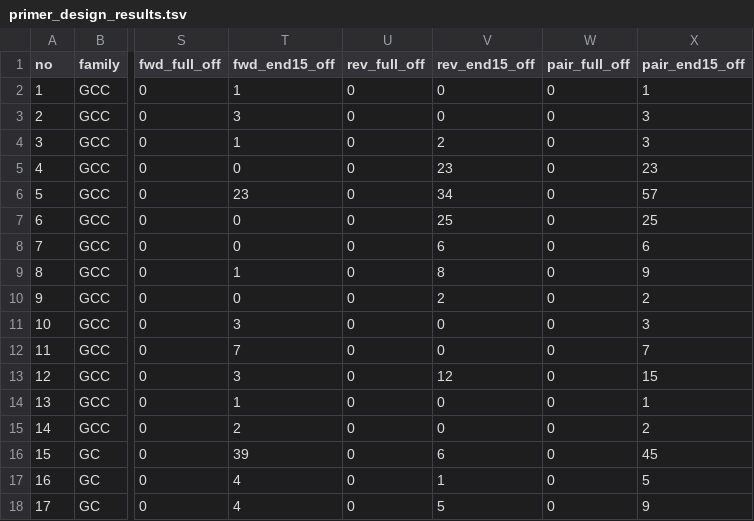
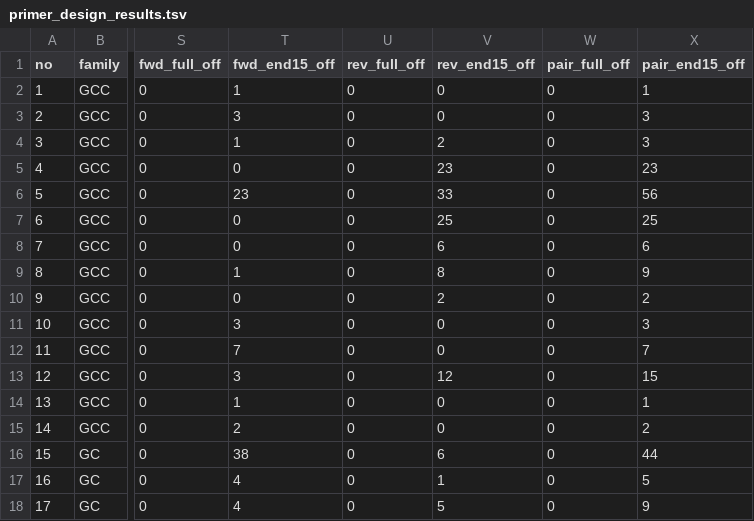
Before and after one commit to keithyin/primer_design, a TSV file: results/primer_design_results.tsv, drawn as a sheet; only a part is shown, gaps mark what is left out; the diff names each change by its address in the sheet, - before the commit and + after, or states it on an @@ line.

```diff
--- a/results/primer_design_results.tsv
+++ b/results/primer_design_results.tsv
-V6 (rev_end15_off): 34
+V6 (rev_end15_off): 33
-X6 (pair_end15_off): 57
+X6 (pair_end15_off): 56
-T16 (fwd_end15_off): 39
+T16 (fwd_end15_off): 38
-X16 (pair_end15_off): 45
+X16 (pair_end15_off): 44
```
Also changed, not shown: results/specificity.tsv, 40 other files.
